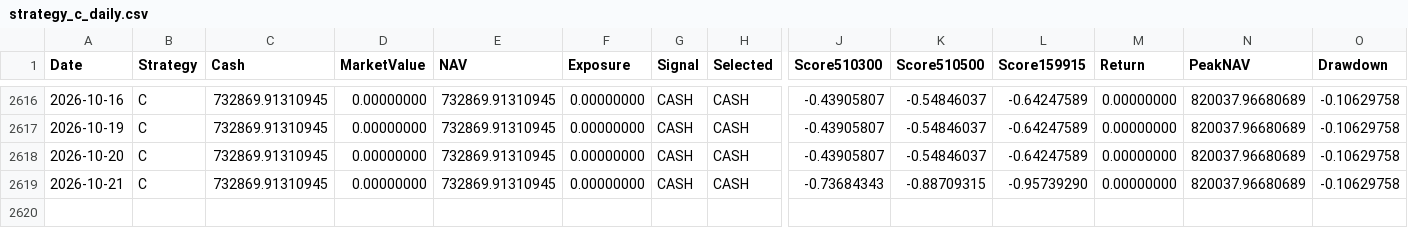
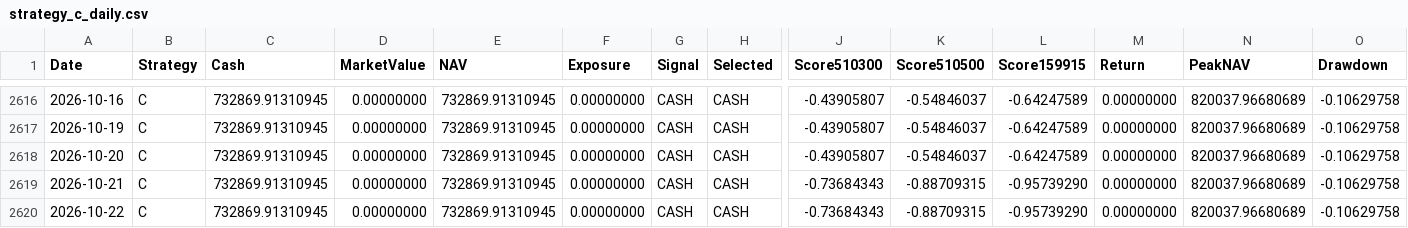
Before and after one commit to RebekahLllimx/quant-trading-ai, a CSV file: data/task7/processed/strategy_c_daily.csv, drawn as a sheet; only a part is shown, gaps mark what is left out; rows hold the shown columns only; the diff names each change by its address in the sheet, - before the commit and + after, or states it on an @@ line.

```diff
--- a/data/task7/processed/strategy_c_daily.csv
+++ b/data/task7/processed/strategy_c_daily.csv
+row 2620: 2026-10-22 | C | 732869.91310945 | 0.00000000 | 732869.91310945 | 0.00000000 | CASH | CASH | -0.73684343 | -0.88709315 | -0.95739290 | 0.00000000 | 820037.96680689 | -0.10629758
```
Also changed, not shown: data/task7/processed/strategy_a_daily.csv, data/task7/processed/strategy_b_daily.csv, 21 other files.
